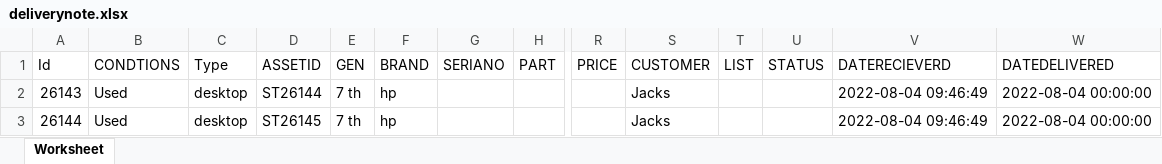
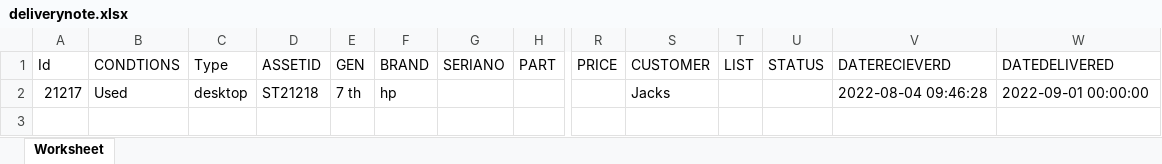
Before and after one commit to jackwise254/tt-global, an Excel workbook: public/upload/deliverynote.xlsx, sheet Worksheet, drawn as a sheet; only a part is shown, gaps mark what is left out; values as stored, in another font and other column widths than the file's, no borders; rows hold the shown columns only; the diff names each change by its address in the sheet, - before the commit and + after, or states it on an @@ line.

```diff
--- a/public/upload/deliverynote.xlsx (sheet Worksheet)
+++ b/public/upload/deliverynote.xlsx (sheet Worksheet)
-A2 (Id): 26143
+A2 (Id): 21217
-D2 (ASSETID): ST26144
+D2 (ASSETID): ST21218
-V2 (DATERECIEVERD): 2022-08-04 09:46:49
+V2 (DATERECIEVERD): 2022-08-04 09:46:28
-W2 (DATEDELIVERED): 2022-08-04 00:00:00
+W2 (DATEDELIVERED): 2022-09-01 00:00:00
-row 3: 26144 | Used | desktop | ST26145 | 7 th | hp |  |  |  | Jacks |  |  | 2022-08-04 09:46:49 | 2022-08-04 00:00:00
```
Also changed, not shown: public/upload/Used desktop.xlsx, 37 other files.
